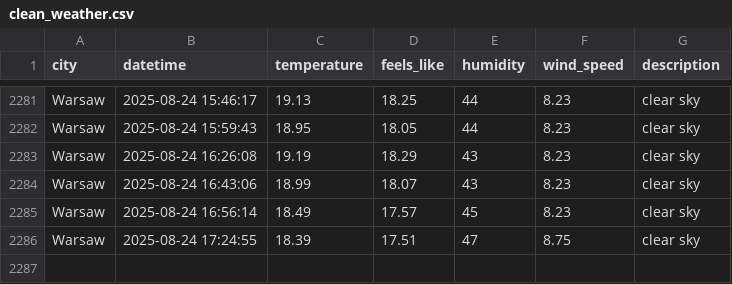
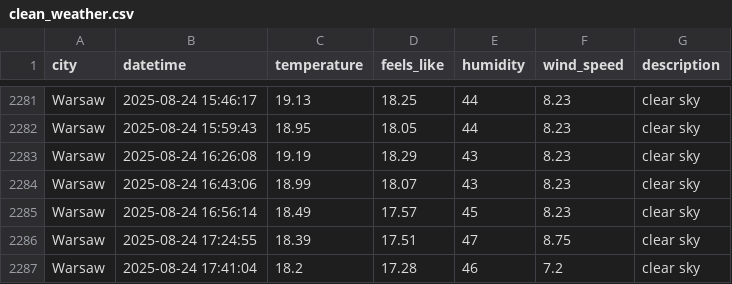
Before and after one commit to ostherhuspl/weather-data-pipeline-data, a CSV file: clean_weather.csv, drawn as a sheet; only a part is shown, gaps mark what is left out.

```diff
--- a/clean_weather.csv
+++ b/clean_weather.csv
@@ -2286 +2286,2 @@ Warsaw,2025-08-24 16:56:14,18.49,17.57,45,8.23,clear sky
 Warsaw,2025-08-24 17:24:55,18.39,17.51,47,8.75,clear sky
+Warsaw,2025-08-24 17:41:04,18.2,17.28,46,7.2,clear sky
```
